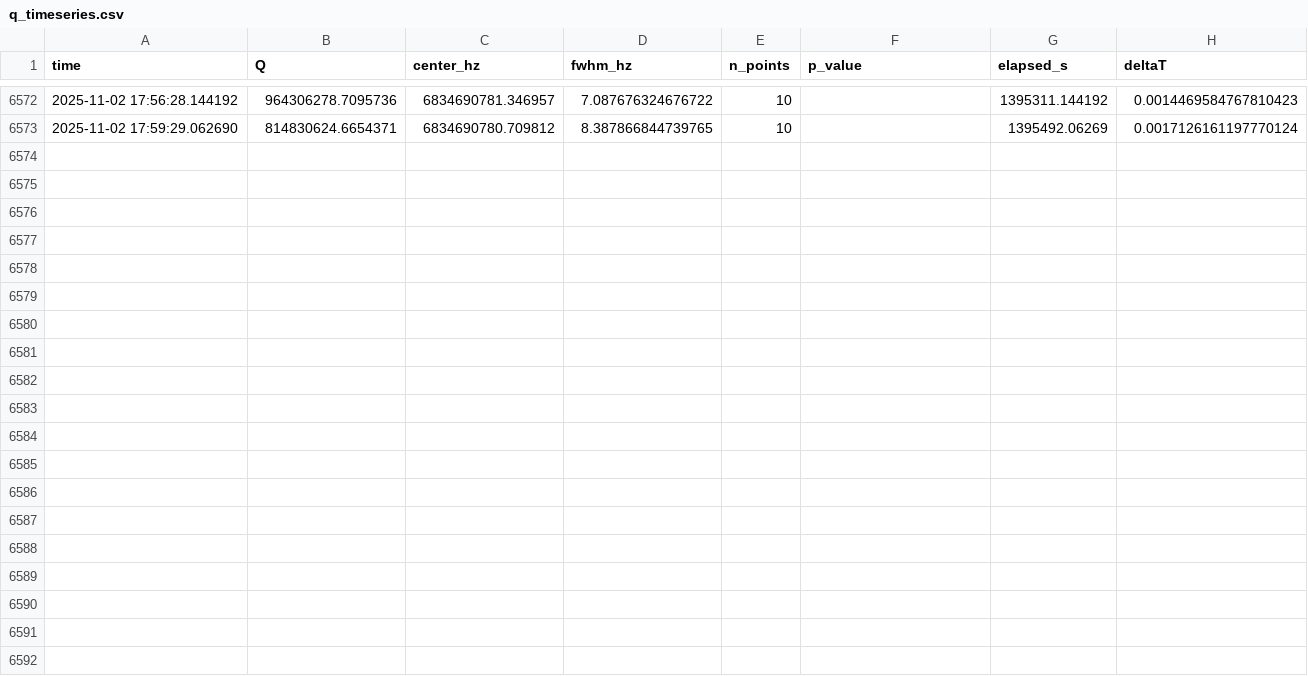
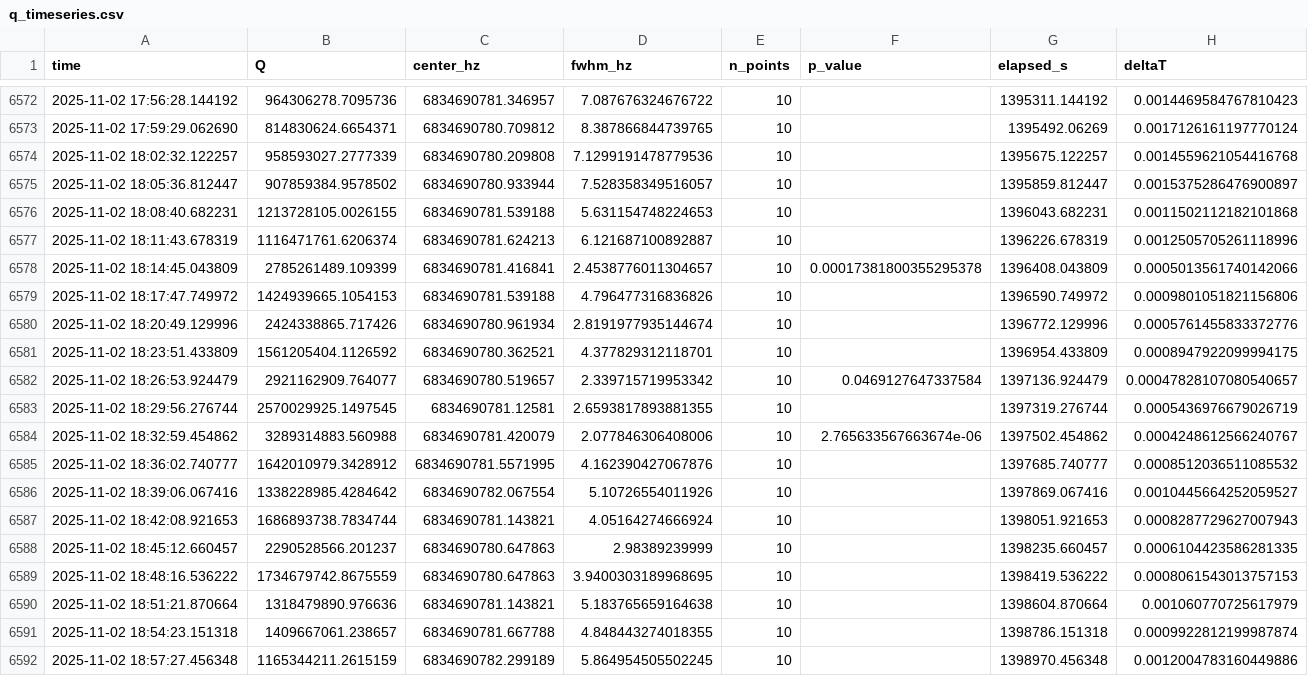
Before and after one commit to lucashill3062/Data, a CSV file: plots/q_timeseries.csv, drawn as a sheet; only a part is shown, gaps mark what is left out.

Commit message:
Update Q plots and timeseries (2025-11-03 03:00:08Z)

```diff
--- a/plots/q_timeseries.csv
+++ b/plots/q_timeseries.csv
@@ -6573 +6573,20 @@ time,Q,center_hz,fwhm_hz,n_points,p_value,elapsed_s,deltaT
 2025-11-02 17:59:29.062690,814830624.6654371,6834690780.709812,8.387866844739765,10,,1395492.06269,0.0017126161197770124
+2025-11-02 18:02:32.122257,958593027.2777339,6834690780.209808,7.1299191478779536,10,,1395675.122257,0.0014559621054416768
+2025-11-02 18:05:36.812447,907859384.9578502,6834690780.933944,7.528358349516057,10,,1395859.812447,0.0015375286476900897
+2025-11-02 18:08:40.682231,1213728105.0026155,6834690781.539188,5.631154748224653,10,,1396043.682231,0.0011502112182101868
+2025-11-02 18:11:43.678319,1116471761.6206374,6834690781.624213,6.121687100892887,10,,1396226.678319,0.0012505705261118996
+2025-11-02 18:14:45.043809,2785261489.109399,6834690781.416841,2.4538776011304657,10,0.00017381800355295378,1396408.043809,0.0005013561740142066
+2025-11-02 18:17:47.749972,1424939665.1054153,6834690781.539188,4.796477316836826,10,,1396590.749972,0.0009801051821156806
+2025-11-02 18:20:49.129996,2424338865.717426,6834690780.961934,2.8191977935144674,10,,1396772.129996,0.0005761455833372776
+2025-11-02 18:23:51.433809,1561205404.1126592,6834690780.362521,4.377829312118701,10,,1396954.433809,0.0008947922099994175
+2025-11-02 18:26:53.924479,2921162909.764077,6834690780.519657,2.339715719953342,10,0.0469127647337584,1397136.924479,0.00047828107080540657
+2025-11-02 18:29:56.276744,2570029925.1497545,6834690781.12581,2.6593817893881355,10,,1397319.276744,0.0005436976679026719
+2025-11-02 18:32:59.454862,3289314883.560988,6834690781.420079,2.077846306408006,10,2.765633567663674e-06,1397502.454862,0.0004248612566240767
+2025-11-02 18:36:02.740777,1642010979.3428912,6834690781.5571995,4.162390427067876,10,,1397685.740777,0.0008512036511085532
+2025-11-02 18:39:06.067416,1338228985.4284642,6834690782.067554,5.10726554011926,10,,1397869.067416,0.0010445664252059527
+2025-11-02 18:42:08.921653,1686893738.7834744,6834690781.143821,4.05164274666924,10,,1398051.921653,0.0008287729627007943
+2025-11-02 18:45:12.660457,2290528566.201237,6834690780.647863,2.98389239999,10,,1398235.660457,0.0006104423586281335
+2025-11-02 18:48:16.536222,1734679742.8675559,6834690780.647863,3.9400303189968695,10,,1398419.536222,0.0008061543013757153
+2025-11-02 18:51:21.870664,1318479890.976636,6834690781.143821,5.183765659164638,10,,1398604.870664,0.001060770725617979
+2025-11-02 18:54:23.151318,1409667061.238657,6834690781.667788,4.848443274018355,10,,1398786.151318,0.0009922812199987874
+2025-11-02 18:57:27.456348,1165344211.2615159,6834690782.299189,5.864954505502245,10,,1398970.456348,0.0012004783160449886
```
Also changed, not shown: 2 other files.
